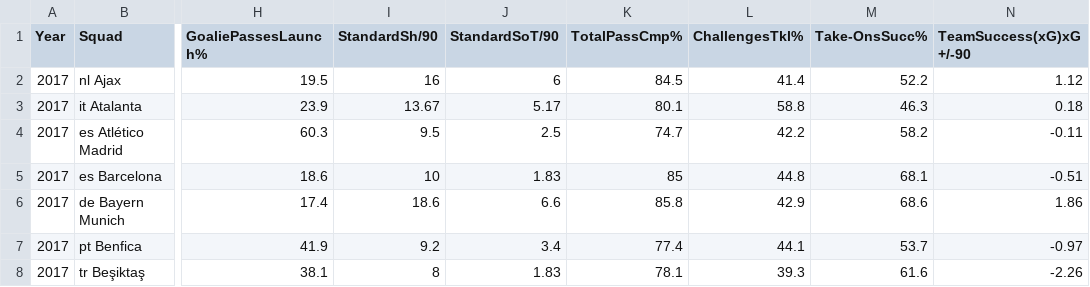
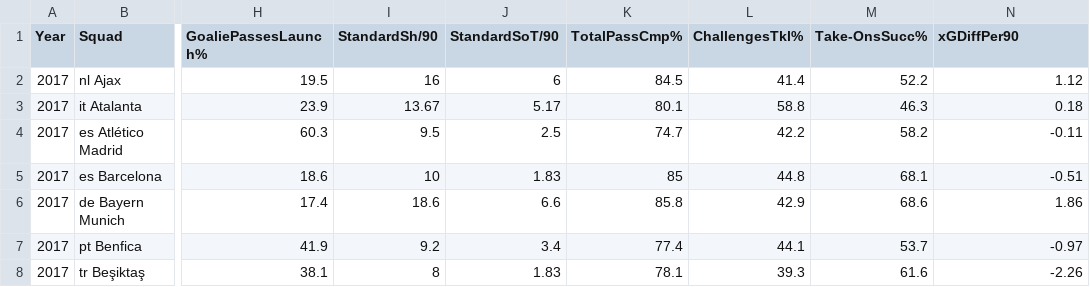
Before and after one commit to kahshiuhtang/ChampionsLeagueLabs, a CSV file: Lab5/data/data.csv, drawn as a sheet; only a part is shown, gaps mark what is left out; the diff names each change by its address in the sheet, - before the commit and + after, or states it on an @@ line.

```diff
--- a/Lab5/data/data.csv
+++ b/Lab5/data/data.csv
-N1: TeamSuccess(xG)xG+/-90
+N1: xGDiffPer90
```
Also changed, not shown: 8 other files.
